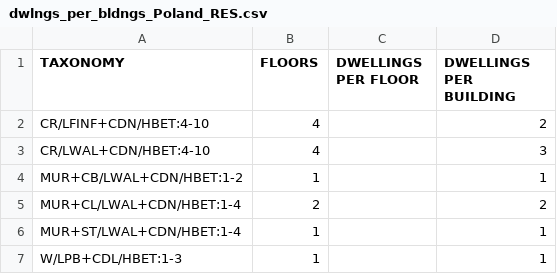
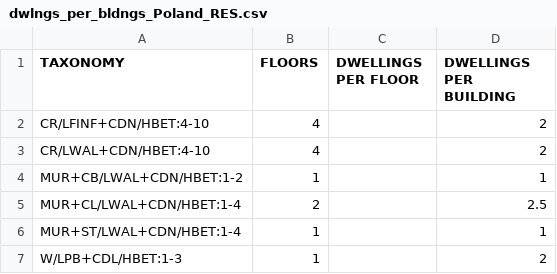
Before and after one commit to hcrowley/esrm20_exposure, a CSV file: res_dwelling_per_building/dwlngs_per_bldngs_Poland_RES.csv, drawn as a sheet.

Commit message:
Update dwlngs_per_bldngs_Poland_RES.csv

```diff
--- a/res_dwelling_per_building/dwlngs_per_bldngs_Poland_RES.csv
+++ b/res_dwelling_per_building/dwlngs_per_bldngs_Poland_RES.csv
@@ -2,6 +2,6 @@ TAXONOMY,FLOORS,DWELLINGS PER FLOOR,DWELLINGS PER BUILDING
 CR/LFINF+CDN/HBET:4-10,4,,2
-CR/LWAL+CDN/HBET:4-10,4,,3
+CR/LWAL+CDN/HBET:4-10,4,,2
 MUR+CB/LWAL+CDN/HBET:1-2,1,,1
-MUR+CL/LWAL+CDN/HBET:1-4,2,,2
+MUR+CL/LWAL+CDN/HBET:1-4,2,,2.5
 MUR+ST/LWAL+CDN/HBET:1-4,1,,1
-W/LPB+CDL/HBET:1-3,1,,1
+W/LPB+CDL/HBET:1-3,1,,2
```
